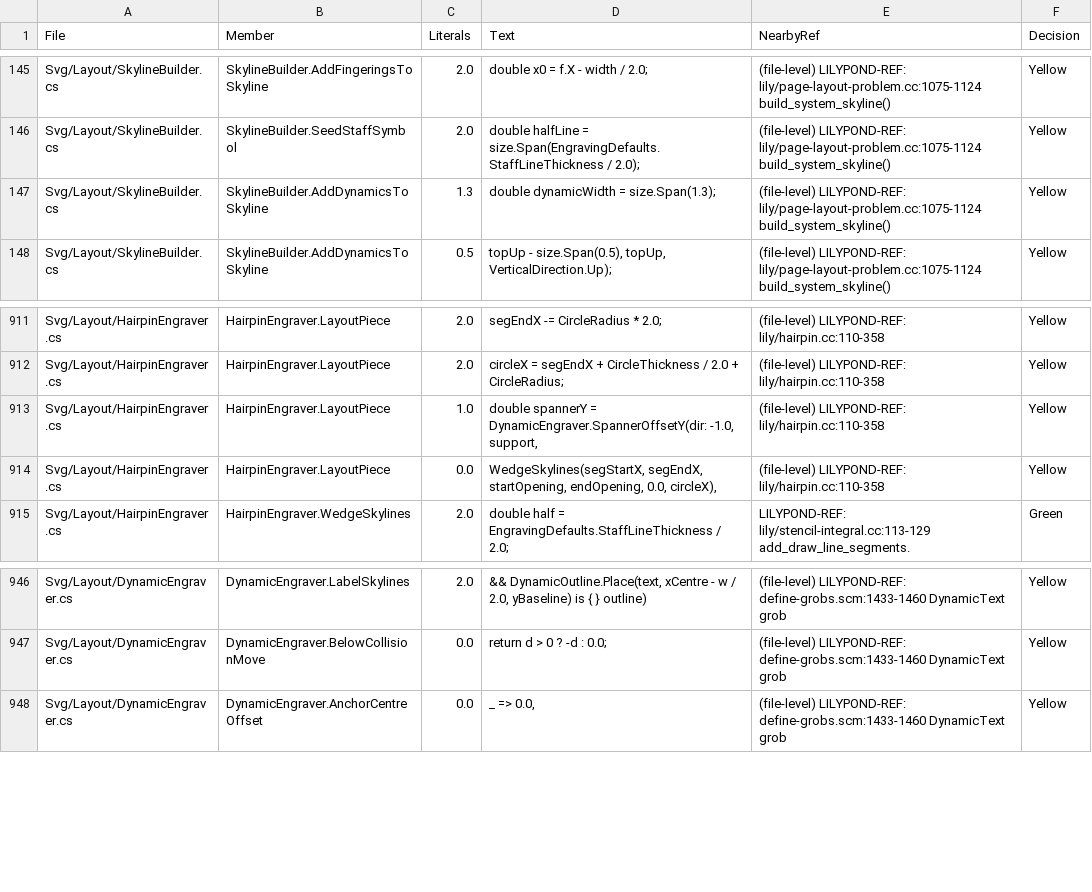
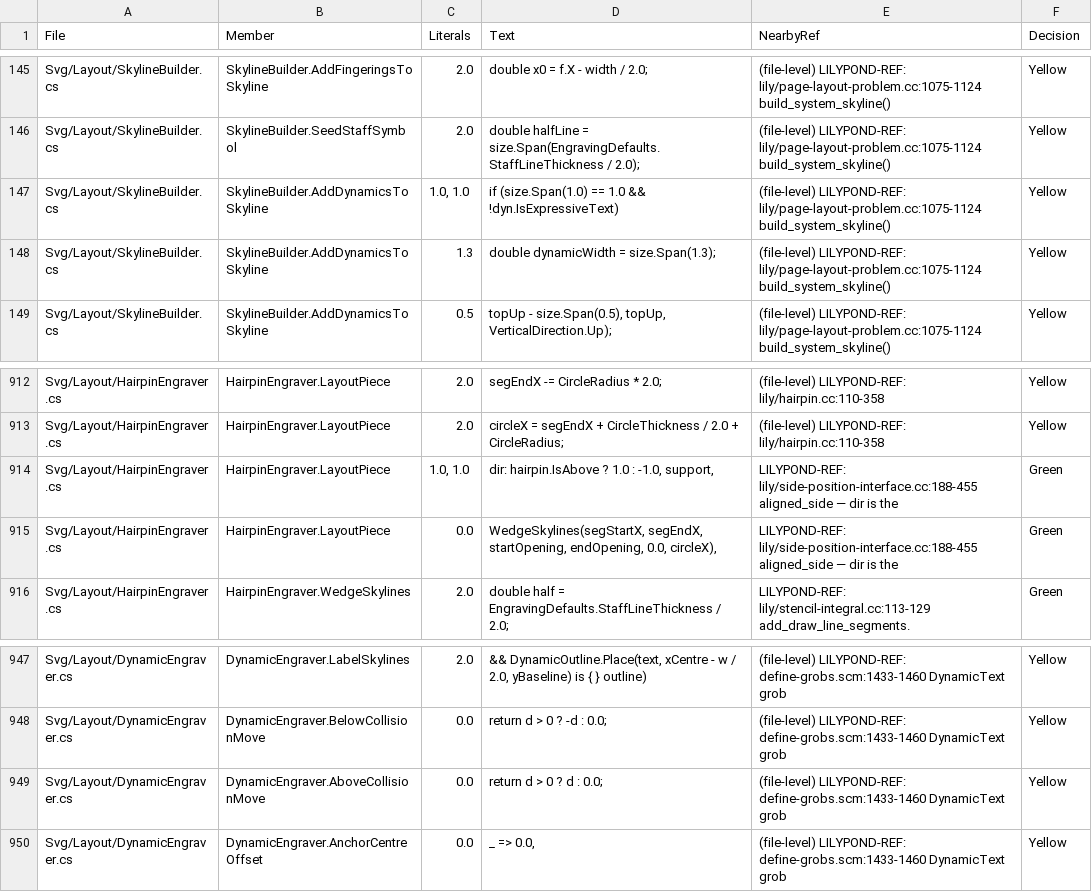
Before and after one commit to yotsuda/LilySharp, a CSV file: audit/magic_constants.csv, drawn as a sheet; only a part is shown, gaps mark what is left out.

Commit message:
Dynamics above lyrics: the line placed above its staff, reserved there, and written to the twins
A staff with a lyrics row directly under it now draws its dynamic levels and
hairpins above it (owner's decision 2026-11-11, docs/dynamics-above-lyrics-design.md,
steps 3 to 5); `@x.up` / `@x.down` on a level or a hairpin moves that mark alone.

- HairpinEngraver / DynamicAlignEngraver: the line spanner's side is the hairpin's
  own (aligned_side with dir +1), lines are built per staff and side, the span-bar
  neighbour is the staff on that side. A hairpin's bound is the dynamic text of its
  moment whichever side that text stands on, as LilyPond's is.
- OutsideStaffStacker: the above pass's 250 turn places aligned lines, lone levels
  and lone wedges in left-edge order; the below pass leaves them. AboveStackMemo
  carries the hairpins and the above line groups.
- No fixed 2.0 step between two voices' levels above one column: the pass separates
  them in LilyPond's order (test/above-dynamics, the one snapshot that moves).
- The room: a wedge and a level above enter the staff's UP profile as their own
  outlines, pushed by the collision pass.
- LilyPondExporter writes \with { \dynamicUp } on such a staff; MusicXML writes the
  placement the page draws for levels and wedges.

Measured against LilyPond 2.26.0 \dynamicUp twins (Lab sessions/p1225/dyn): wedge
centres, text baselines and staff distances agree on the design's bar, levels alone,
a four-staff choir and a broken crescendo. Sweep: 7 of 1264 svg move, each a staff
with lyrics that carries dynamics, or test/above-dynamics.

```diff
--- a/audit/magic_constants.csv
+++ b/audit/magic_constants.csv
@@ -146,2 +146,3 @@
 "Svg/Layout/SkylineBuilder.cs","SkylineBuilder.SeedStaffSymbol","2.0","double halfLine = size.Span(EngravingDefaults.StaffLineThickness / 2.0);","(file-level) LILYPOND-REF: lily/page-layout-problem.cc:1075-1124 build_system_skyline()","Yellow"
+"Svg/Layout/SkylineBuilder.cs","SkylineBuilder.AddDynamicsToSkyline","1.0, 1.0","if (size.Span(1.0) == 1.0 && !dyn.IsExpressiveText)","(file-level) LILYPOND-REF: lily/page-layout-problem.cc:1075-1124 build_system_skyline()","Yellow"
 "Svg/Layout/SkylineBuilder.cs","SkylineBuilder.AddDynamicsToSkyline","1.3","double dynamicWidth = size.Span(1.3);","(file-level) LILYPOND-REF: lily/page-layout-problem.cc:1075-1124 build_system_skyline()","Yellow"
@@ -912,4 +913,4 @@
 "Svg/Layout/HairpinEngraver.cs","HairpinEngraver.LayoutPiece","2.0","circleX = segEndX + CircleThickness / 2.0 + CircleRadius;","(file-level) LILYPOND-REF: lily/hairpin.cc:110-358","Yellow"
-"Svg/Layout/HairpinEngraver.cs","HairpinEngraver.LayoutPiece","1.0","double spannerY = DynamicEngraver.SpannerOffsetY(dir: -1.0, support,","(file-level) LILYPOND-REF: lily/hairpin.cc:110-358","Yellow"
-"Svg/Layout/HairpinEngraver.cs","HairpinEngraver.LayoutPiece","0.0","WedgeSkylines(segStartX, segEndX, startOpening, endOpening, 0.0, circleX),","(file-level) LILYPOND-REF: lily/hairpin.cc:110-358","Yellow"
+"Svg/Layout/HairpinEngraver.cs","HairpinEngraver.LayoutPiece","1.0, 1.0","dir: hairpin.IsAbove ? 1.0 : -1.0, support,","LILYPOND-REF: lily/side-position-interface.cc:188-455 aligned_side — dir is the","Green"
+"Svg/Layout/HairpinEngraver.cs","HairpinEngraver.LayoutPiece","0.0","WedgeSkylines(segStartX, segEndX, startOpening, endOpening, 0.0, circleX),","LILYPOND-REF: lily/side-position-interface.cc:188-455 aligned_side — dir is the","Green"
 "Svg/Layout/HairpinEngraver.cs","HairpinEngraver.WedgeSkylines","2.0","double half = EngravingDefaults.StaffLineThickness / 2.0;","LILYPOND-REF: lily/stencil-integral.cc:113-129 add_draw_line_segments.","Green"
@@ -947,2 +948,3 @@
 "Svg/Layout/DynamicEngraver.cs","DynamicEngraver.BelowCollisionMove","0.0","return d > 0 ? -d : 0.0;","(file-level) LILYPOND-REF: define-grobs.scm:1433-1460 DynamicText grob","Yellow"
+"Svg/Layout/DynamicEngraver.cs","DynamicEngraver.AboveCollisionMove","0.0","return d > 0 ? d : 0.0;","(file-level) LILYPOND-REF: define-grobs.scm:1433-1460 DynamicText grob","Yellow"
 "Svg/Layout/DynamicEngraver.cs","DynamicEngraver.AnchorCentreOffset","0.0","_ => 0.0,","(file-level) LILYPOND-REF: define-grobs.scm:1433-1460 DynamicText grob","Yellow"
```
Also changed, not shown: 20 other files.
